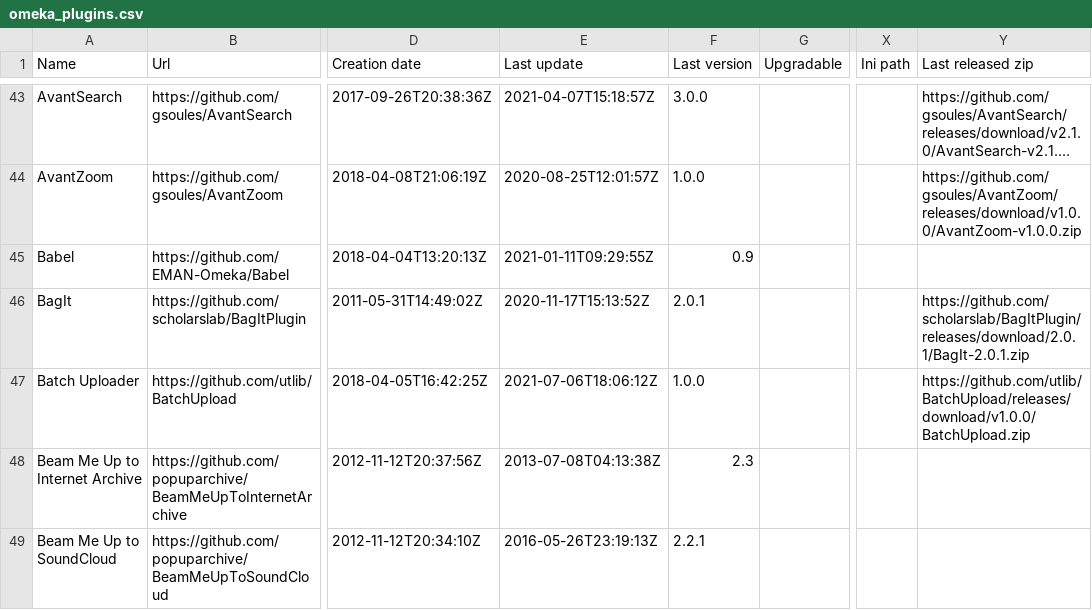
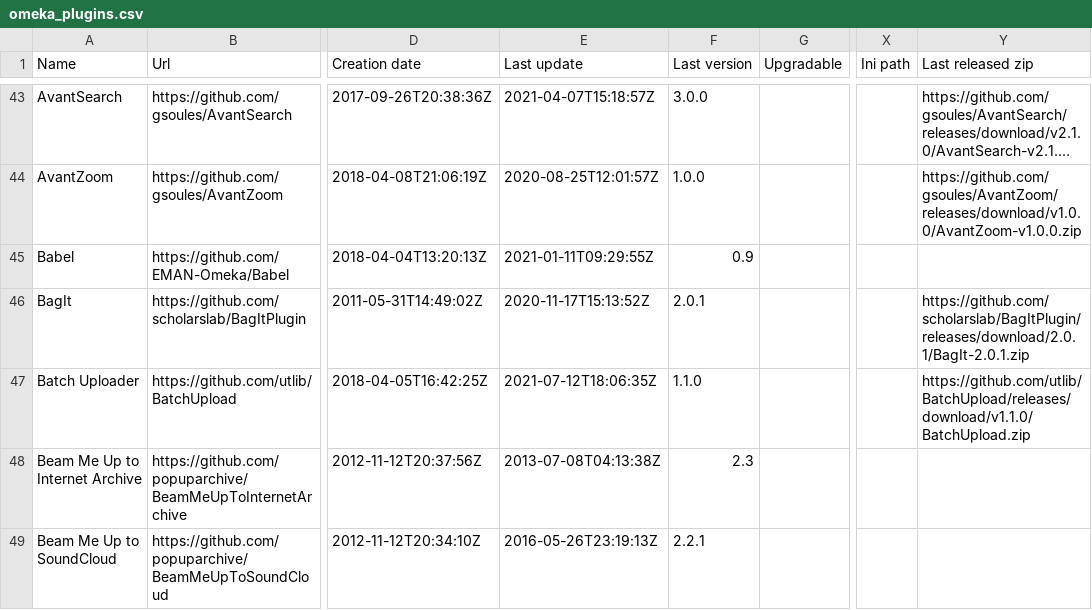
Before and after one commit to Daniel-KM/UpgradeToOmekaS, a CSV file: _data/omeka_plugins.csv, drawn as a sheet; only a part is shown, gaps mark what is left out; long unchanged cells end in …; the diff covers the shown part only; the diff names each change by its address in the sheet, - before the commit and + after, or states it on an @@ line.

Commit message:
Updated lists.

```diff
--- a/_data/omeka_plugins.csv
+++ b/_data/omeka_plugins.csv
-E47 (Last update): 2021-07-06T18:06:12Z
+E47 (Last update): 2021-07-12T18:06:35Z
-F47 (Last version): 1.0.0
+F47 (Last version): 1.1.0
-Y47 (Last released zip): https://github.com/utlib/BatchUpload/releases/download/v1.0.0/BatchUpload.zip
+Y47 (Last released zip): https://github.com/utlib/BatchUpload/releases/download/v1.1.0/BatchUpload.zip
```
Also changed, not shown: 20 edited cells elsewhere in this file, _data/omeka_s_modules.csv, _data/omeka_s_themes.csv, 1 other file.
